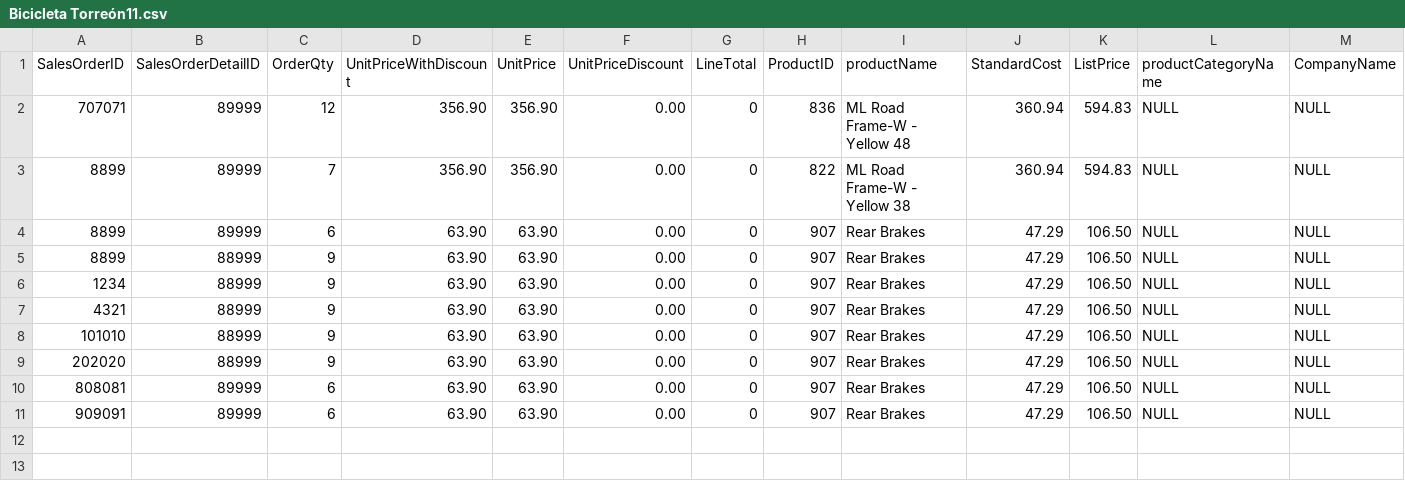
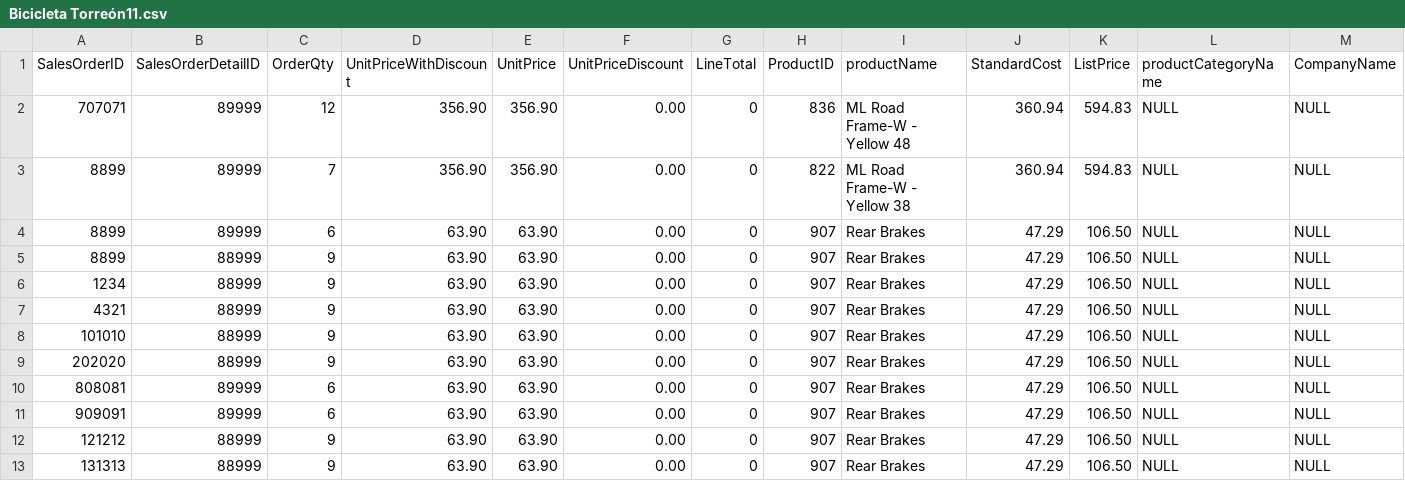
Before and after one commit to milton1999k/mineria-, a CSV file: Bicicleta Torreón11.csv, drawn as a sheet; only a part is shown; rows hold the shown columns only; the diff names each change by its address in the sheet, - before the commit and + after, or states it on an @@ line.

Commit message:
Update Bicicleta Torreón11.csv

```diff
--- a/Bicicleta Torreón11.csv
+++ b/Bicicleta Torreón11.csv
+row 12: 121212 | 88999 | 9 | 63.90 | 63.90 | 0.00 | 0 | 907 | Rear Brakes | 47.29 | 106.50 | NULL | NULL
+row 13: 131313 | 88999 | 9 | 63.90 | 63.90 | 0.00 | 0 | 907 | Rear Brakes | 47.29 | 106.50 | NULL | NULL
```
